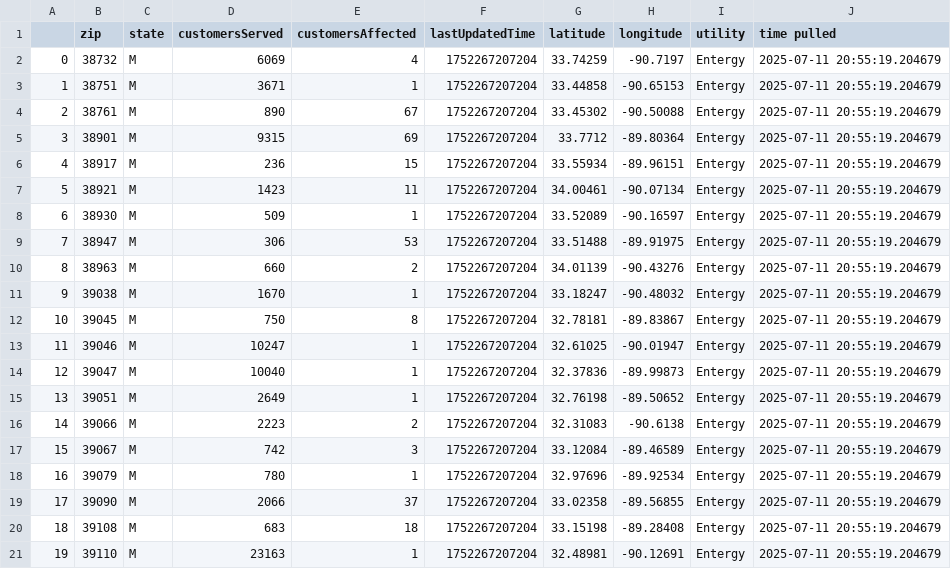
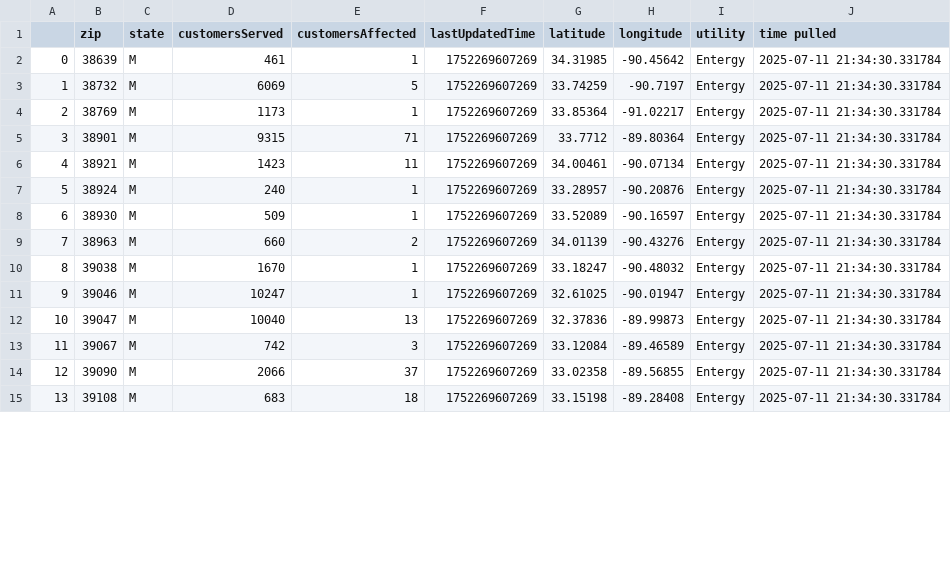
Before and after one commit to sophiaanderson14/entergy-github, a CSV file: mississippi-zip.csv, drawn as a sheet; only a part is shown; removed rows and columns are numbered as before the commit, all else as after; the diff covers the shown part only; the diff names each change by its address in the sheet, - before the commit and + after, or states it on an @@ line.

```diff
--- a/mississippi-zip.csv
+++ b/mississippi-zip.csv
+row 2: 0 | 38639 | M | 461 | 1 | 1752269607269 | 34.31985 | -90.45642 | Entergy | 2025-07-11 21:34:30.331784
@@ column A renumbered between rows 3 and 21 @@
-E3 (customersAffected): 4
+E3 (customersAffected): 5
-F3 (lastUpdatedTime): 1752267207204
+F3 (lastUpdatedTime): 1752269607269
-J3 (time pulled): 2025-07-11 20:55:19.204679
+J3 (time pulled): 2025-07-11 21:34:30.331784
-row 3: 1 | 38751 | M | 3671 | 1 | 1752267207204 | 33.44858 | -90.65153 | Entergy | 2025-07-11 20:55:19.204679
-row 4: 2 | 38761 | M | 890 | 67 | 1752267207204 | 33.45302 | -90.50088 | Entergy | 2025-07-11 20:55:19.204679
+row 4: 2 | 38769 | M | 1173 | 1 | 1752269607269 | 33.85364 | -91.02217 | Entergy | 2025-07-11 21:34:30.331784
-E5 (customersAffected): 69
+E5 (customersAffected): 71
-F5 (lastUpdatedTime): 1752267207204
+F5 (lastUpdatedTime): 1752269607269
-J5 (time pulled): 2025-07-11 20:55:19.204679
+J5 (time pulled): 2025-07-11 21:34:30.331784
-row 6: 4 | 38917 | M | 236 | 15 | 1752267207204 | 33.55934 | -89.96151 | Entergy | 2025-07-11 20:55:19.204679
-F6 (lastUpdatedTime): 1752267207204
+F6 (lastUpdatedTime): 1752269607269
-J6 (time pulled): 2025-07-11 20:55:19.204679
+J6 (time pulled): 2025-07-11 21:34:30.331784
+row 7: 5 | 38924 | M | 240 | 1 | 1752269607269 | 33.28957 | -90.20876 | Entergy | 2025-07-11 21:34:30.331784
-F8 (lastUpdatedTime): 1752267207204
+F8 (lastUpdatedTime): 1752269607269
-J8 (time pulled): 2025-07-11 20:55:19.204679
+J8 (time pulled): 2025-07-11 21:34:30.331784
-row 9: 7 | 38947 | M | 306 | 53 | 1752267207204 | 33.51488 | -89.91975 | Entergy | 2025-07-11 20:55:19.204679
-F9:F10 (lastUpdatedTime): 1752267207204
+F9:F10 (lastUpdatedTime): 1752269607269
-J9:J10 (time pulled): 2025-07-11 20:55:19.204679
+J9:J10 (time pulled): 2025-07-11 21:34:30.331784
-row 12: 10 | 39045 | M | 750 | 8 | 1752267207204 | 32.78181 | -89.83867 | Entergy | 2025-07-11 20:55:19.204679
-F11:F12 (lastUpdatedTime): 1752267207204
+F11:F12 (lastUpdatedTime): 1752269607269
-J11:J12 (time pulled): 2025-07-11 20:55:19.204679
+J11:J12 (time pulled): 2025-07-11 21:34:30.331784
-E12 (customersAffected): 1
+E12 (customersAffected): 13
-row 15: 13 | 39051 | M | 2649 | 1 | 1752267207204 | 32.76198 | -89.50652 | Entergy | 2025-07-11 20:55:19.204679
-row 16: 14 | 39066 | M | 2223 | 2 | 1752267207204 | 32.31083 | -90.6138 | Entergy | 2025-07-11 20:55:19.204679
-F13 (lastUpdatedTime): 1752267207204
+F13 (lastUpdatedTime): 1752269607269
-J13 (time pulled): 2025-07-11 20:55:19.204679
+J13 (time pulled): 2025-07-11 21:34:30.331784
-row 18: 16 | 39079 | M | 780 | 1 | 1752267207204 | 32.97696 | -89.92534 | Entergy | 2025-07-11 20:55:19.204679
-F14:F15 (lastUpdatedTime): 1752267207204
+F14:F15 (lastUpdatedTime): 1752269607269
-J14:J15 (time pulled): 2025-07-11 20:55:19.204679
+J14:J15 (time pulled): 2025-07-11 21:34:30.331784
-row 21: 19 | 39110 | M | 23163 | 1 | 1752267207204 | 32.48981 | -90.12691 | Entergy | 2025-07-11 20:55:19.204679
```
Also changed, not shown: 1 added row, 2 removed rows and 11 edited cells elsewhere in this file, louisiana-county.csv, louisiana-zip.csv, 1 other file.
